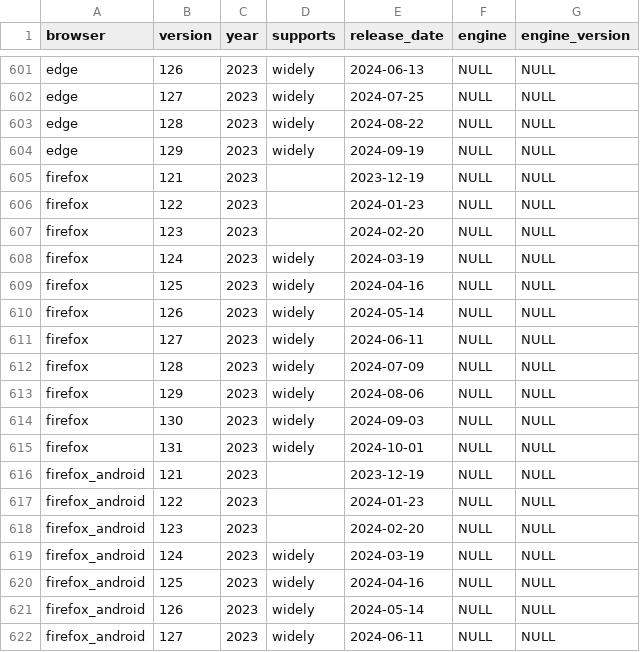
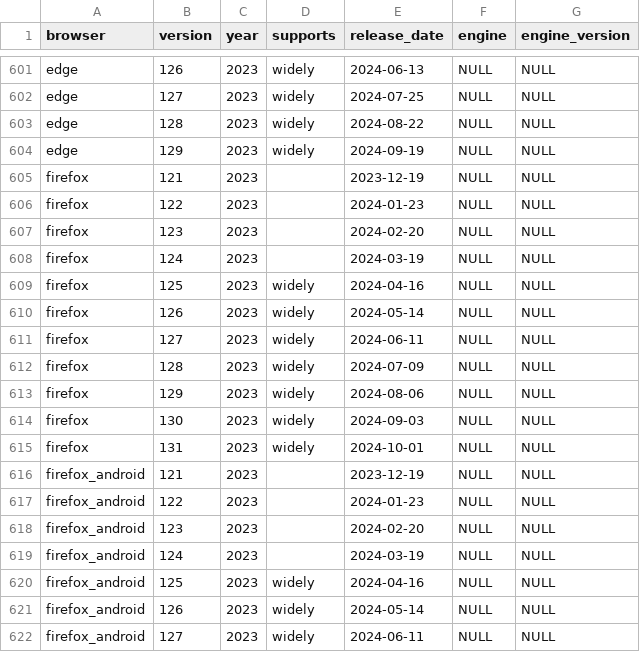
Before and after one commit to web-platform-dx/baseline-browser-mapping, a CSV file: static/all_versions_with_supports.csv, drawn as a sheet; only a part is shown, gaps mark what is left out.

```diff
--- a/static/all_versions_with_supports.csv
+++ b/static/all_versions_with_supports.csv
@@ -607,3 +607,3 @@
 "firefox","123","2023","","2024-02-20","NULL","NULL"
-"firefox","124","2023","widely","2024-03-19","NULL","NULL"
+"firefox","124","2023","","2024-03-19","NULL","NULL"
 "firefox","125","2023","widely","2024-04-16","NULL","NULL"
@@ -618,3 +618,3 @@
 "firefox_android","123","2023","","2024-02-20","NULL","NULL"
-"firefox_android","124","2023","widely","2024-03-19","NULL","NULL"
+"firefox_android","124","2023","","2024-03-19","NULL","NULL"
 "firefox_android","125","2023","widely","2024-04-16","NULL","NULL"
```
Also changed, not shown: static/all_versions.csv, static/with_downstream/all_versions.csv, 9 other files.
